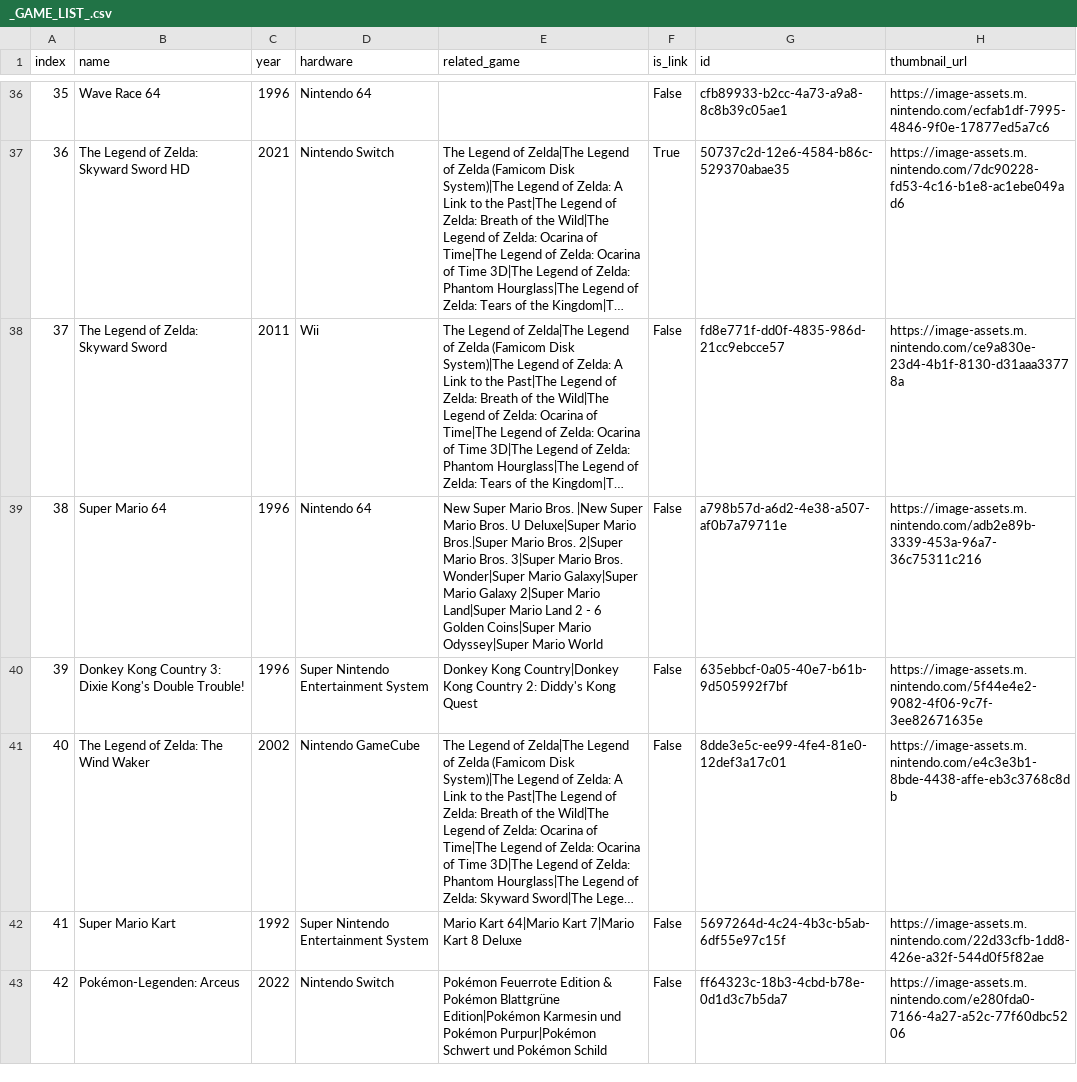
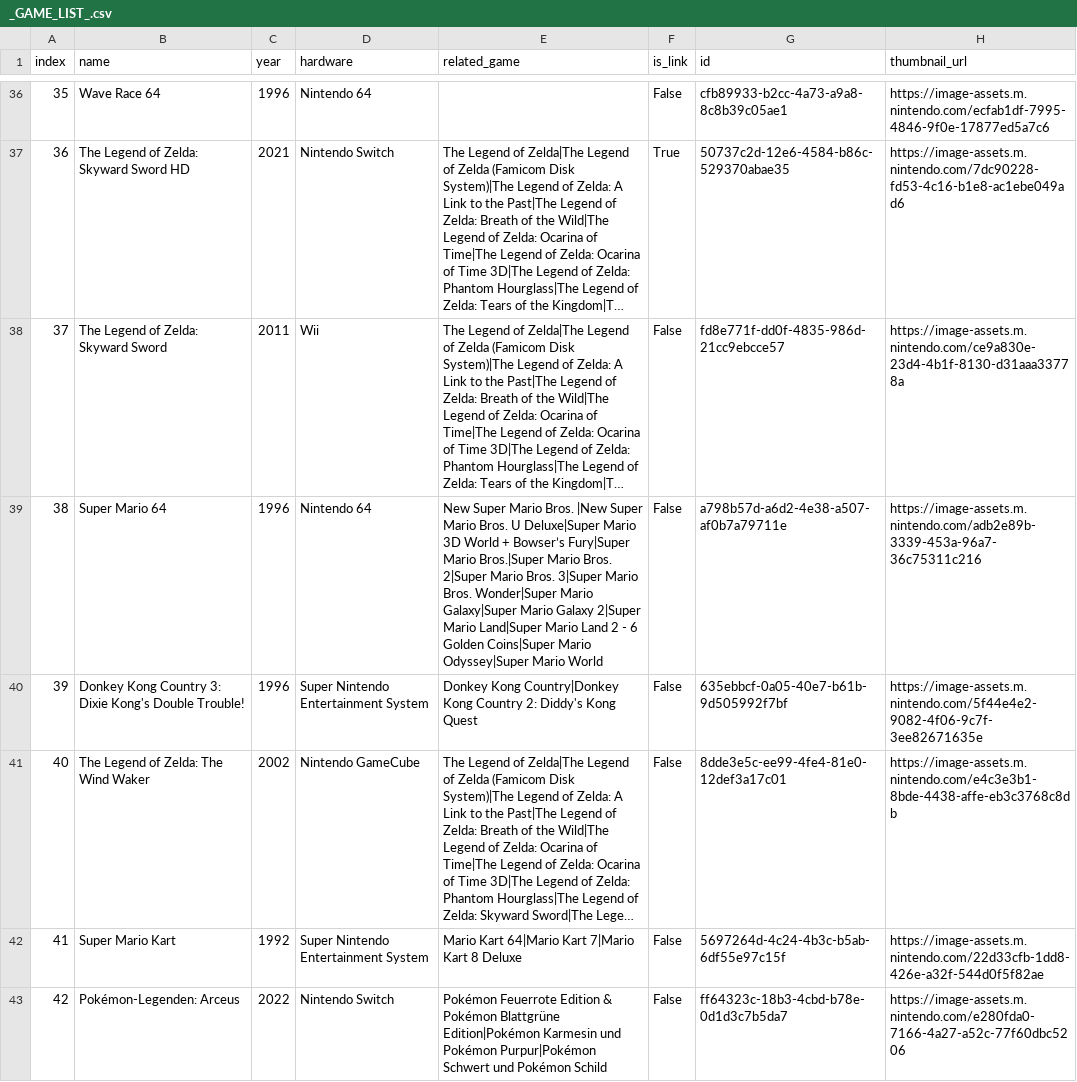
Before and after one commit to alchexie/nintendo-music-database, a CSV file: output/de-DE/_GAME_LIST_.csv, drawn as a sheet; only a part is shown, gaps mark what is left out; long unchanged cells end in …; the diff covers the shown part only; the diff names each change by its address in the sheet, - before the commit and + after, or states it on an @@ line.

```diff
--- a/output/de-DE/_GAME_LIST_.csv
+++ b/output/de-DE/_GAME_LIST_.csv
-E39 (related_game): …Deluxe|Super Mario Bros.|Super Mario…
+E39 (related_game): …Deluxe|Super Mario 3D World + Bowser’s Fury|Super Mario Bros.|Super Mario…
```
Also changed, not shown: 2 added rows and 16 edited cells elsewhere in this file, output/en-US/_GAME_LIST_.csv, output/ja-JP/_GAME_LIST_.csv, 15 other files.
